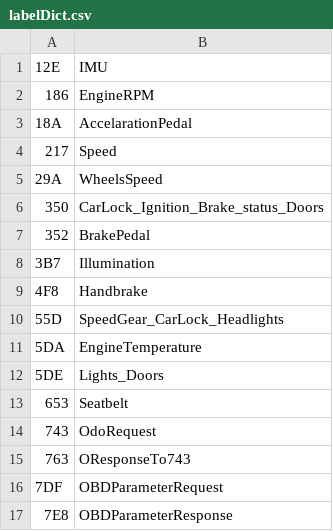
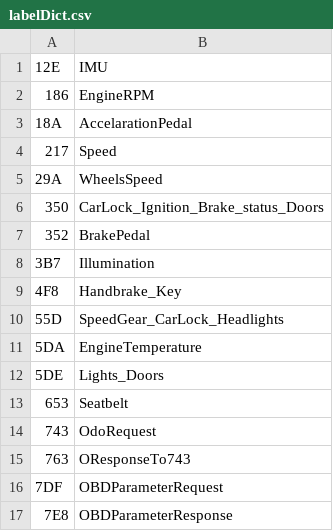
Before and after one commit to cpocol/canDrive, a CSV file: 02_canSniffer_GUI/save/labelDict.csv, drawn as a sheet.

```diff
--- a/02_canSniffer_GUI/save/labelDict.csv
+++ b/02_canSniffer_GUI/save/labelDict.csv
@@ -8,3 +8,3 @@
 3B7,Illumination
-4F8,Handbrake
+4F8,Handbrake_Key
 55D,SpeedGear_CarLock_Headlights
```
Also changed, not shown: 1 other file.
